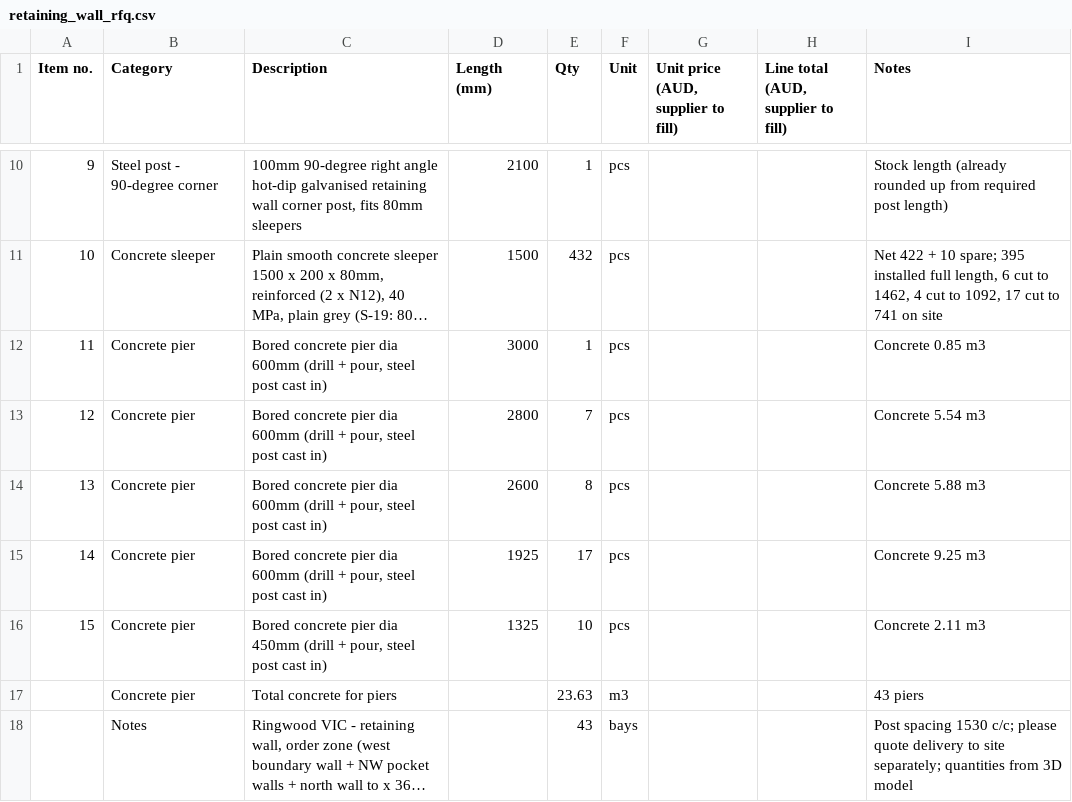
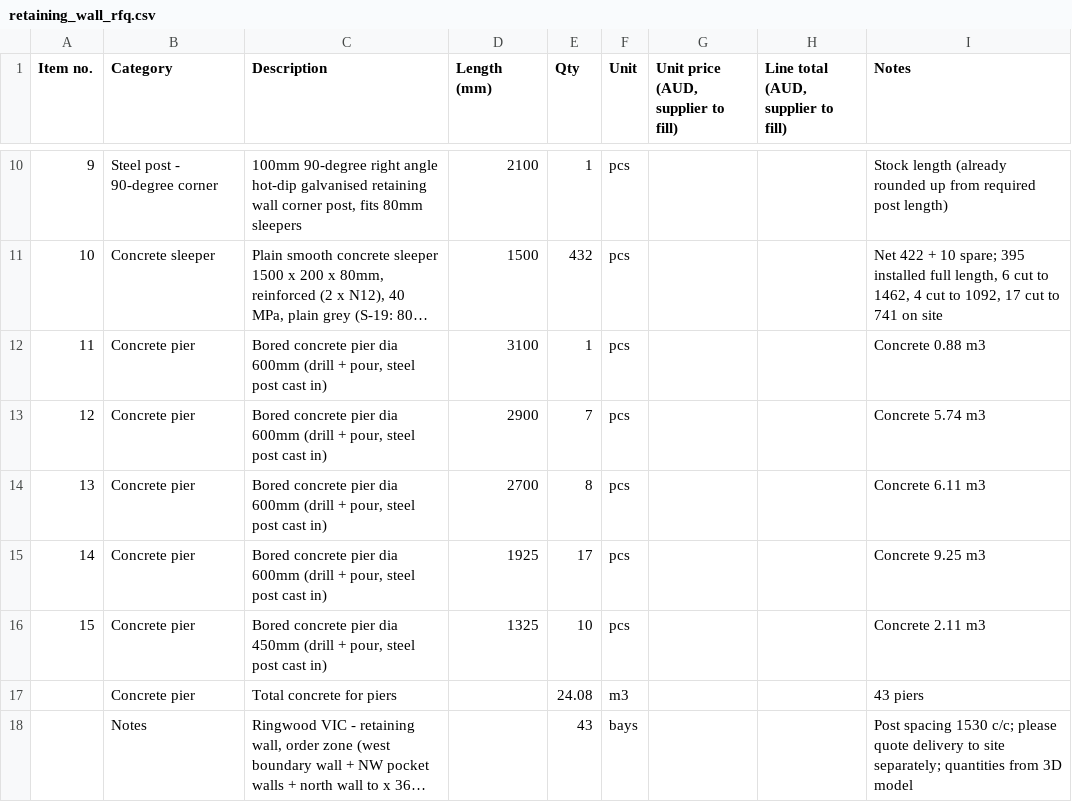
Before and after one commit to Jipeng-THEO/retainingwall, a CSV file: retaining_wall_rfq.csv, drawn as a sheet; only a part is shown, gaps mark what is left out; long unchanged cells end in …; the diff names each change by its address in the sheet, - before the commit and + after, or states it on an @@ line.

```diff
--- a/retaining_wall_rfq.csv
+++ b/retaining_wall_rfq.csv
-D12 (Length (mm)): 3000
+D12 (Length (mm)): 3100
-I12 (Notes): Concrete 0.85 m3
+I12 (Notes): Concrete 0.88 m3
-D13 (Length (mm)): 2800
+D13 (Length (mm)): 2900
-I13 (Notes): Concrete 5.54 m3
+I13 (Notes): Concrete 5.74 m3
-D14 (Length (mm)): 2600
+D14 (Length (mm)): 2700
-I14 (Notes): Concrete 5.88 m3
+I14 (Notes): Concrete 6.11 m3
-E17 (Qty): 23.63
+E17 (Qty): 24.08
```
Also changed, not shown: retaining_wall_order.csv, 1 other file.
